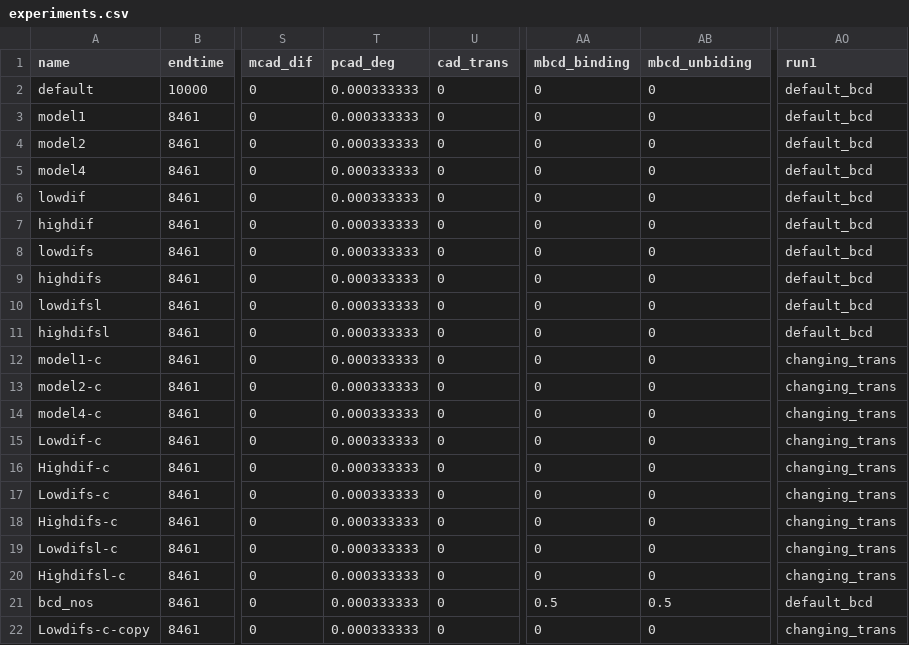
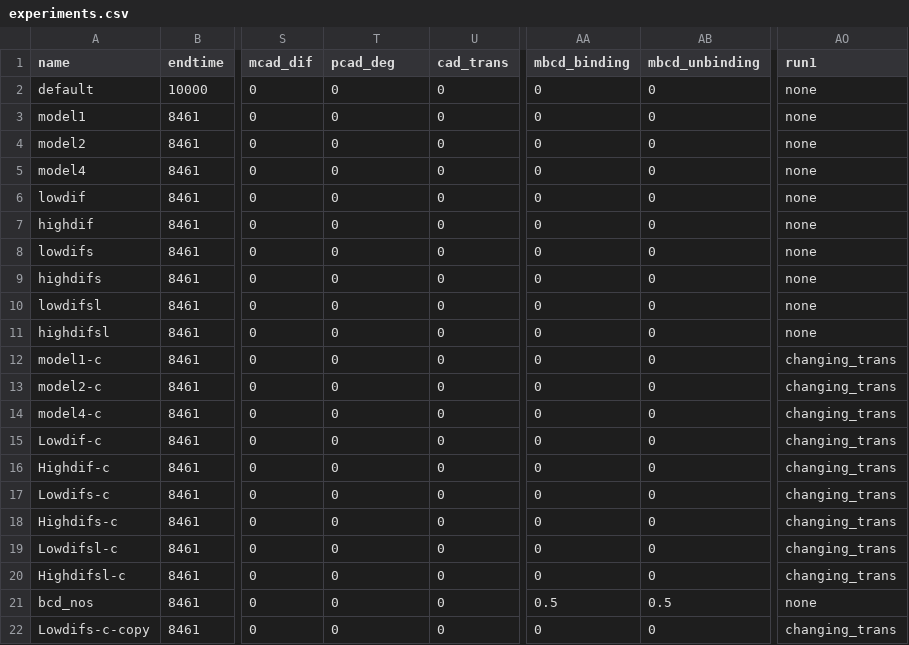
Before and after one commit to maxconway/theRaven, a CSV file: smoldyn/experiments.csv, drawn as a sheet; only a part is shown, gaps mark what is left out; the diff names each change by its address in the sheet, - before the commit and + after, or states it on an @@ line.

```diff
--- a/smoldyn/experiments.csv
+++ b/smoldyn/experiments.csv
-AB1: mbcd_unbiding
+AB1: mbcd_unbinding
-T2:T22 (pcad_deg): 0.000333333
+T2:T22 (pcad_deg): 0
-AO2:AO11 (run1): default_bcd
+AO2:AO11 (run1): none
-AO21 (run1): default_bcd
+AO21 (run1): none
```
Also changed, not shown: smoldyn/experiments_more.csv, 10 other files.
